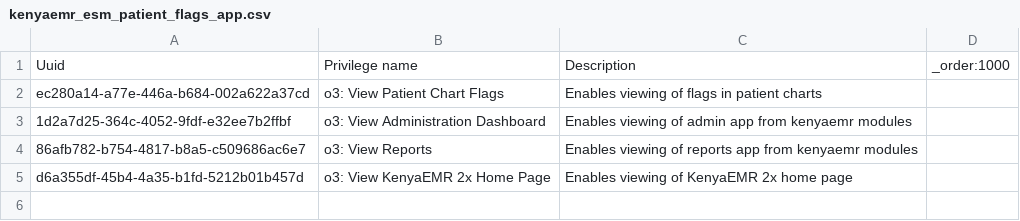
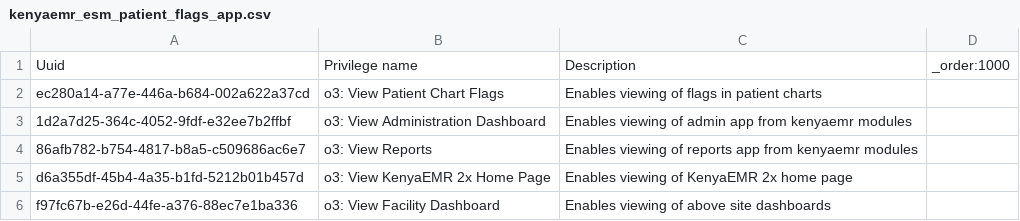
Before and after one commit to enyaencha/openmrs-config-kenyaemr, a CSV file: configuration/privileges/kenyaemr_esm_patient_flags_app.csv, drawn as a sheet; the diff names each change by its address in the sheet, - before the commit and + after, or states it on an @@ line.

Commit message:
Add facility dashboard for finance admin (#1315)

```diff
--- a/configuration/privileges/kenyaemr_esm_patient_flags_app.csv
+++ b/configuration/privileges/kenyaemr_esm_patient_flags_app.csv
+row 6: f97fc67b-e26d-44fe-a376-88ec7e1ba336 | o3: View Facility Dashboard | Enables viewing of above site dashboards
```
Also changed, not shown: configuration/roles/facility_wide.csv.
